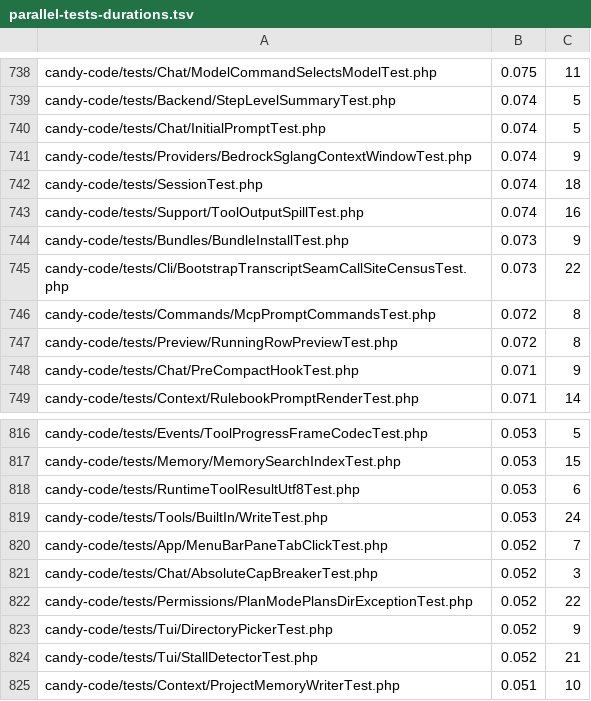
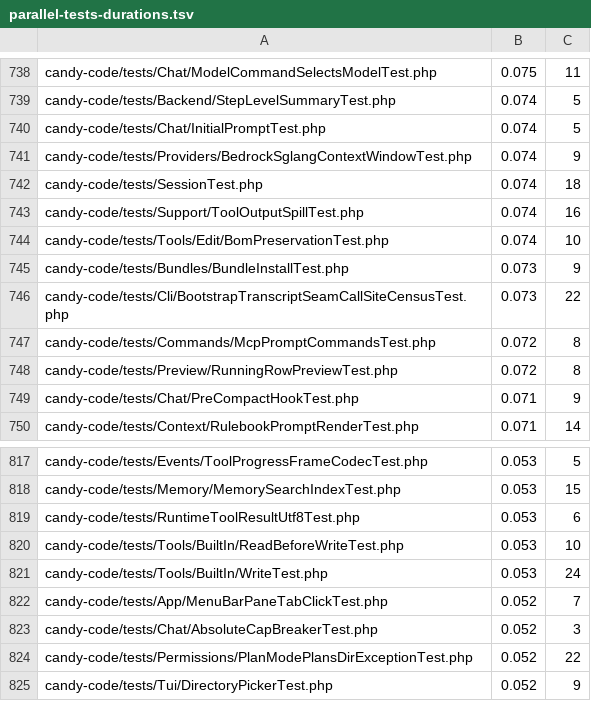
Before and after one commit to detain/sugarcraft, a TSV file: scripts/parallel-tests-durations.tsv, drawn as a sheet; only a part is shown, gaps mark what is left out; the shorter side is filled out with more unchanged rows; the diff names each change by its address in the sheet, - before the commit and + after, or states it on an @@ line.

Commit message:
C-TOOL-5.a weld scripts: durations x2 ReadBeforeWriteTest 0.053/10 + BomPreservationTest 0.074/10 (merged-tree junit; tsv 1555->1557, asc-violations 4 held)

```diff
--- a/scripts/parallel-tests-durations.tsv
+++ b/scripts/parallel-tests-durations.tsv
+row 744: candy-code/tests/Tools/Edit/BomPreservationTest.php | 0.074 | 10
+row 820: candy-code/tests/Tools/BuiltIn/ReadBeforeWriteTest.php | 0.053 | 10
```
